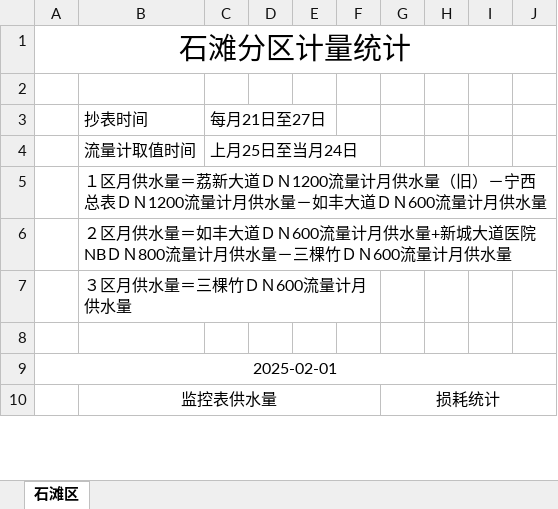
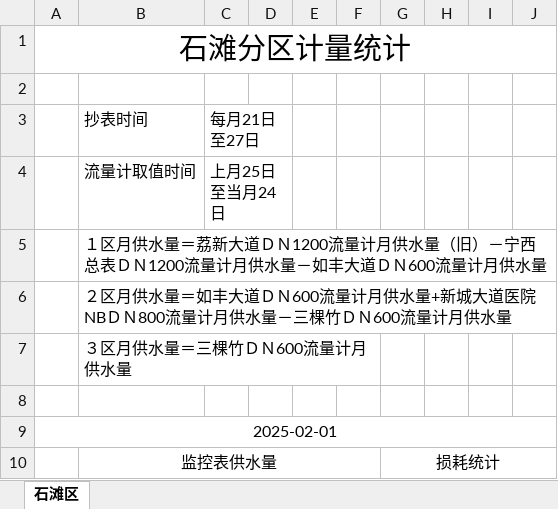
Before and after one commit to jiehuahuang10/getwaterdata, an Excel workbook: excel_exports/石滩区分区计量.xlsx, sheet 石滩区, drawn as a sheet; only a part is shown; values as stored, in another font and other column widths than the file's, no borders; the diff covers the shown part only; the diff names each change by its address in the sheet, - before the commit and + after, or states it on an @@ line.

```diff
--- a/excel_exports/石滩区分区计量.xlsx (sheet 石滩区)
+++ b/excel_exports/石滩区分区计量.xlsx (sheet 石滩区)
+C3:D3 merged
+C4:D4 merged
+B5:J5 merged
+B6:J6 merged
```
Also changed, not shown: 32 added rows, 4 removed rows and 1 edited cell elsewhere in this sheet, 4 other files.
